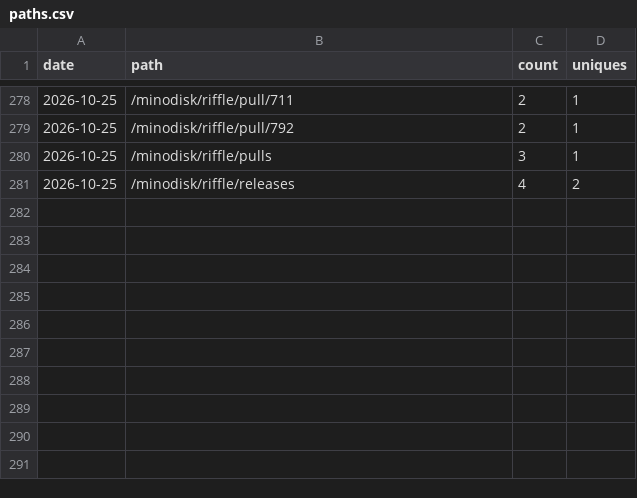
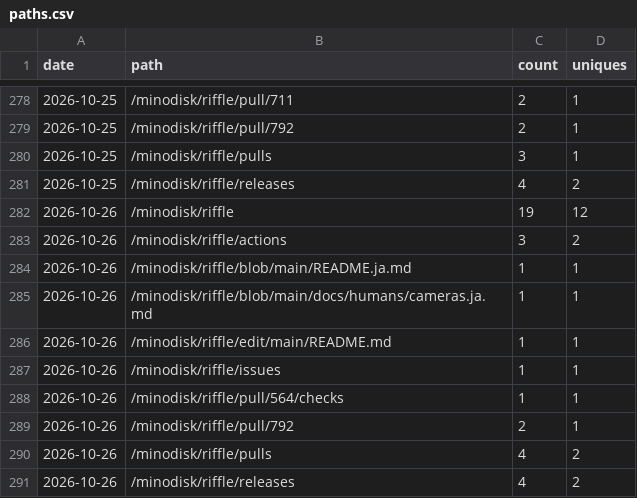
Before and after one commit to minodisk/riffle, a CSV file: paths.csv, drawn as a sheet; only a part is shown, gaps mark what is left out; the diff names each change by its address in the sheet, - before the commit and + after, or states it on an @@ line.

```diff
--- a/paths.csv
+++ b/paths.csv
+row 282: 2026-10-26 | /minodisk/riffle | 19 | 12
+row 283: 2026-10-26 | /minodisk/riffle/actions | 3 | 2
+row 284: 2026-10-26 | /minodisk/riffle/blob/main/README.ja.md | 1 | 1
+row 285: 2026-10-26 | /minodisk/riffle/blob/main/docs/humans/cameras.ja.md | 1 | 1
+row 286: 2026-10-26 | /minodisk/riffle/edit/main/README.md | 1 | 1
+row 287: 2026-10-26 | /minodisk/riffle/issues | 1 | 1
+row 288: 2026-10-26 | /minodisk/riffle/pull/564/checks | 1 | 1
+row 289: 2026-10-26 | /minodisk/riffle/pull/792 | 2 | 1
+row 290: 2026-10-26 | /minodisk/riffle/pulls | 4 | 2
+row 291: 2026-10-26 | /minodisk/riffle/releases | 4 | 2
```
Also changed, not shown: clones.csv, referrers.csv, 3 other files.
